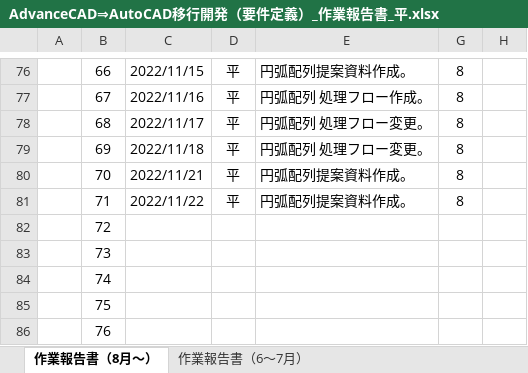
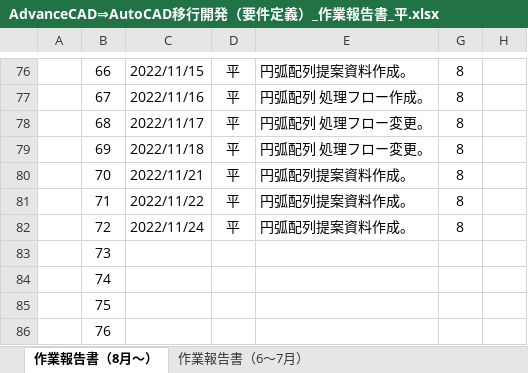
Before and after one commit to ichiro-uehara/TOYOTIRE_BRAND, an Excel workbook: 作業報告書/AdvanceCAD⇒AutoCAD移行開発（要件定義）_作業報告書_平.xlsx, sheet 作業報告書（8月～）, drawn as a sheet; only a part is shown, gaps mark what is left out; values as stored, in another font and other column widths than the file's, no borders; charts and pictures and conditional formats not drawn; the diff names each change by its address in the sheet, - before the commit and + after, or states it on an @@ line.

```diff
--- a/作業報告書/AdvanceCAD⇒AutoCAD移行開発（要件定義）_作業報告書_平.xlsx (sheet 作業報告書（8月～）)
+++ b/作業報告書/AdvanceCAD⇒AutoCAD移行開発（要件定義）_作業報告書_平.xlsx (sheet 作業報告書（8月～）)
-C82: (empty)
+C82: 2022/11/24
-D82: (empty)
+D82: 平
-E82: (empty)
+E82: 円弧配列提案資料作成。
-G82: (empty)
+G82: 8
```
Also changed, not shown: 1 other file.
